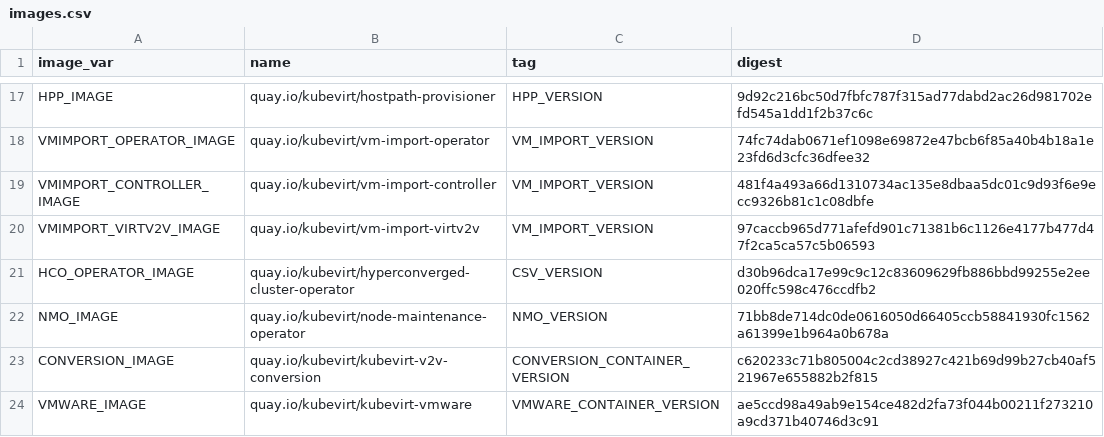
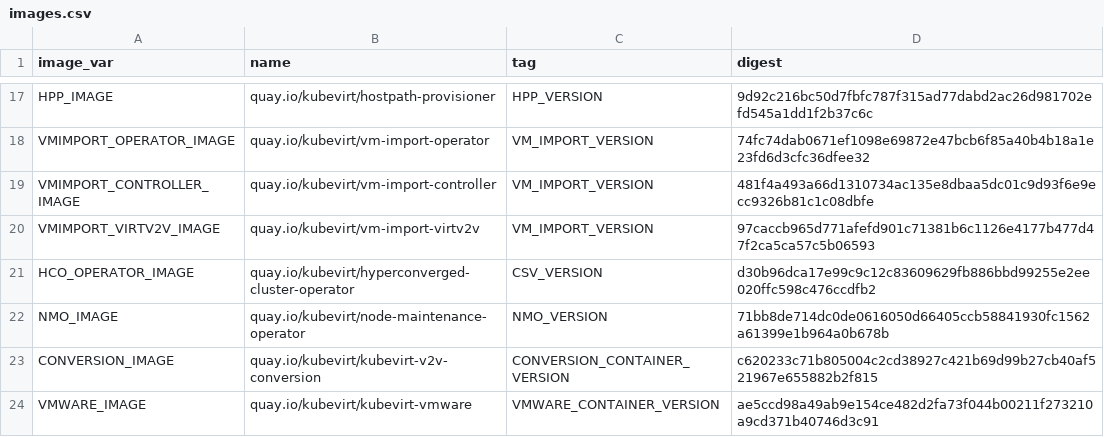
Before and after one commit to nunnatsa/digester, a CSV file: deploy/images.csv, drawn as a sheet; only a part is shown, gaps mark what is left out.

Commit message:
3 fix in a raw
Signed-off-by: Nahshon Unna-Tsameret <nunnatsa@redhat.com>

```diff
--- a/deploy/images.csv
+++ b/deploy/images.csv
@@ -21,3 +21,3 @@ VMIMPORT_VIRTV2V_IMAGE,quay.io/kubevirt/vm-import-virtv2v,VM_IMPORT_VERSION,97ca
 HCO_OPERATOR_IMAGE,quay.io/kubevirt/hyperconverged-cluster-operator,CSV_VERSION,d30b96dca17e99c9c12c83609629fb886bbd99255e2ee020ffc598c476ccdfb2
-NMO_IMAGE,quay.io/kubevirt/node-maintenance-operator,NMO_VERSION,71bb8de714dc0de0616050d66405ccb58841930fc1562a61399e1b964a0b678a
+NMO_IMAGE,quay.io/kubevirt/node-maintenance-operator,NMO_VERSION,71bb8de714dc0de0616050d66405ccb58841930fc1562a61399e1b964a0b678b
 CONVERSION_IMAGE,quay.io/kubevirt/kubevirt-v2v-conversion,CONVERSION_CONTAINER_VERSION,c620233c71b805004c2cd38927c421b69d99b27cb40af521967e655882b2f815
```
